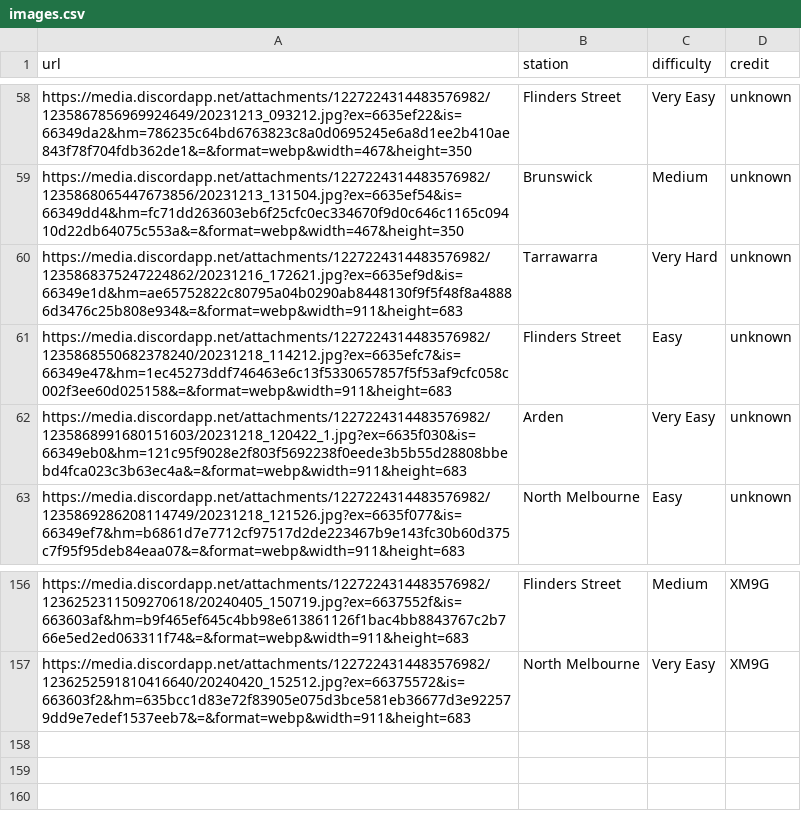
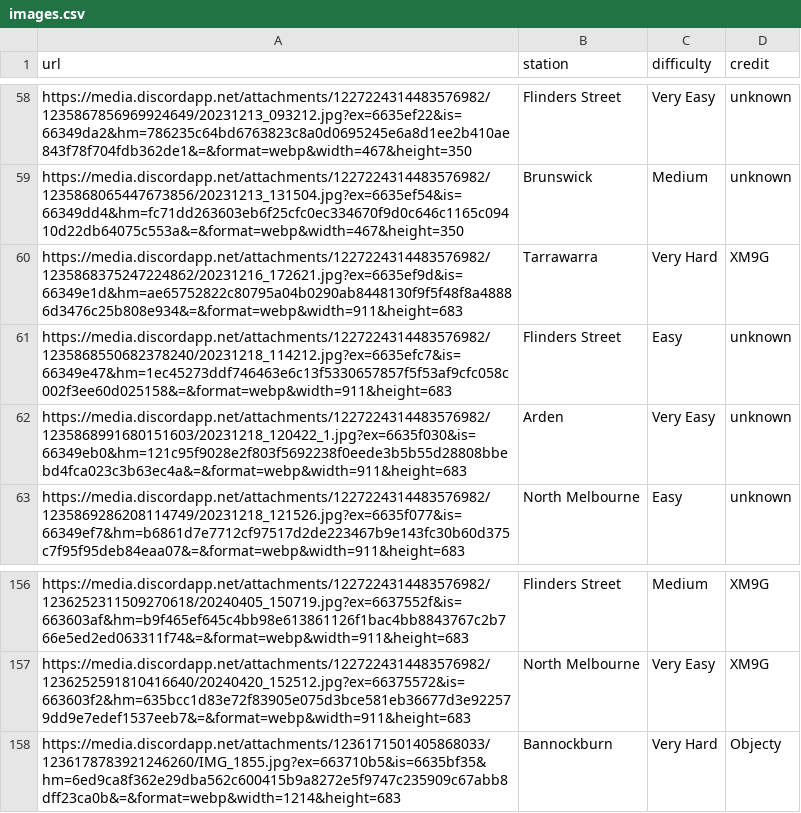
Before and after one commit to minirobinbin/TrackPulse-Vic, a CSV file: utils/game/images.csv, drawn as a sheet; only a part is shown, gaps mark what is left out.

Commit message:
more image

```diff
--- a/utils/game/images.csv
+++ b/utils/game/images.csv
@@ -59,3 +59,3 @@ https://media.discordapp.net/attachments/1227224314483576982/1235867856969924649
 https://media.discordapp.net/attachments/1227224314483576982/1235868065447673856/20231213_131504.jpg?ex=6635ef54&is=66349dd4&hm=fc71dd263603eb6f25cfc0ec334670f9d0c646c1165c09410d22db64075c553a&=&format=webp&width=467&height=350,Brunswick,Medium,unknown
-https://media.discordapp.net/attachments/1227224314483576982/1235868375247224862/20231216_172621.jpg?ex=6635ef9d&is=66349e1d&hm=ae65752822c80795a04b0290ab8448130f9f5f48f8a48886d3476c25b808e934&=&format=webp&width=911&height=683,Tarrawarra,Very Hard,unknown
+https://media.discordapp.net/attachments/1227224314483576982/1235868375247224862/20231216_172621.jpg?ex=6635ef9d&is=66349e1d&hm=ae65752822c80795a04b0290ab8448130f9f5f48f8a48886d3476c25b808e934&=&format=webp&width=911&height=683,Tarrawarra,Very Hard,XM9G
 https://media.discordapp.net/attachments/1227224314483576982/1235868550682378240/20231218_114212.jpg?ex=6635efc7&is=66349e47&hm=1ec45273ddf746463e6c13f5330657857f5f53af9cfc058c002f3ee60d025158&=&format=webp&width=911&height=683,Flinders Street,Easy,unknown
@@ -157 +157,2 @@ https://media.discordapp.net/attachments/1227224314483576982/1236252311509270618
 https://media.discordapp.net/attachments/1227224314483576982/1236252591810416640/20240420_152512.jpg?ex=66375572&is=663603f2&hm=635bcc1d83e72f83905e075d3bce581eb36677d3e922579dd9e7edef1537eeb7&=&format=webp&width=911&height=683,North Melbourne,Very Easy,XM9G
+https://media.discordapp.net/attachments/1236171501405868033/1236178783921246260/IMG_1855.jpg?ex=663710b5&is=6635bf35&hm=6ed9ca8f362e29dba562c600415b9a8272e5f9747c235909c67abb8dff23ca0b&=&format=webp&width=1214&height=683,Bannockburn,Very Hard,Objecty
```
